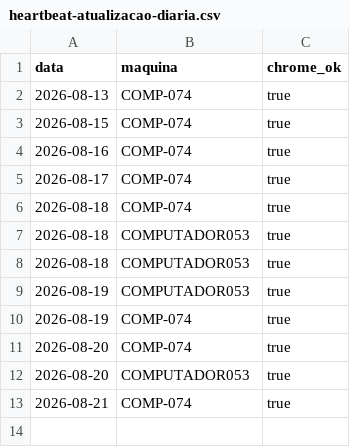
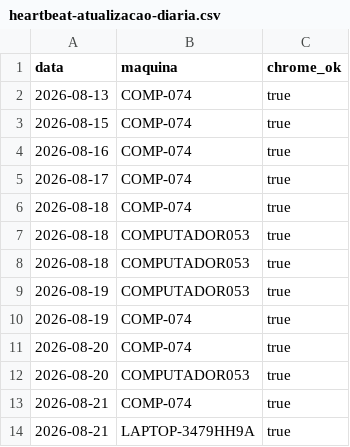
Before and after one commit to amcaccere261283/orcamento-dashboard, a CSV file: docs/heartbeat-atualizacao-diaria.csv, drawn as a sheet.

Commit message:
Heartbeat: Chrome alcancavel em LAPTOP-3479HH9A (2026-08-21)

```diff
--- a/docs/heartbeat-atualizacao-diaria.csv
+++ b/docs/heartbeat-atualizacao-diaria.csv
@@ -13 +13,2 @@ data,maquina,chrome_ok
 2026-08-21,COMP-074,true
+2026-08-21,LAPTOP-3479HH9A,true
```
